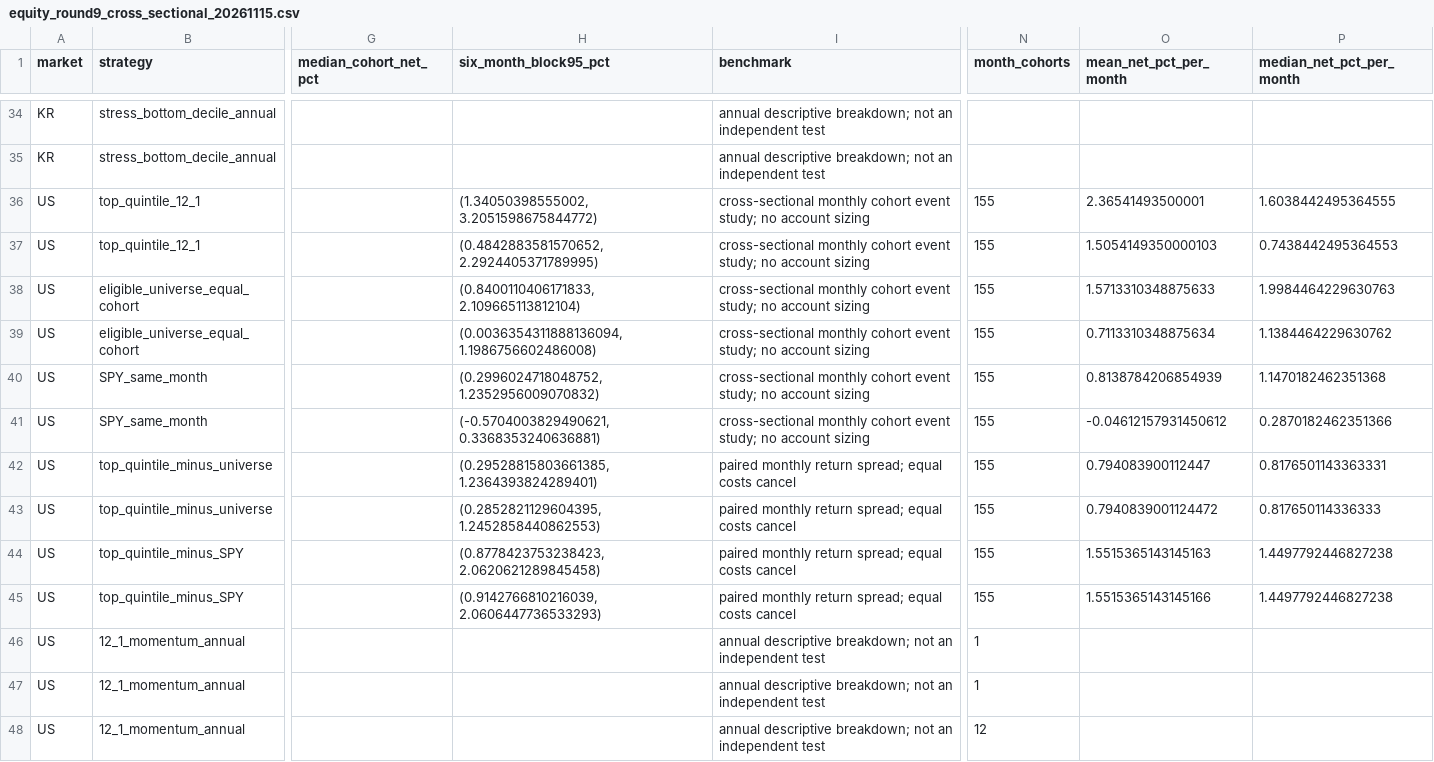
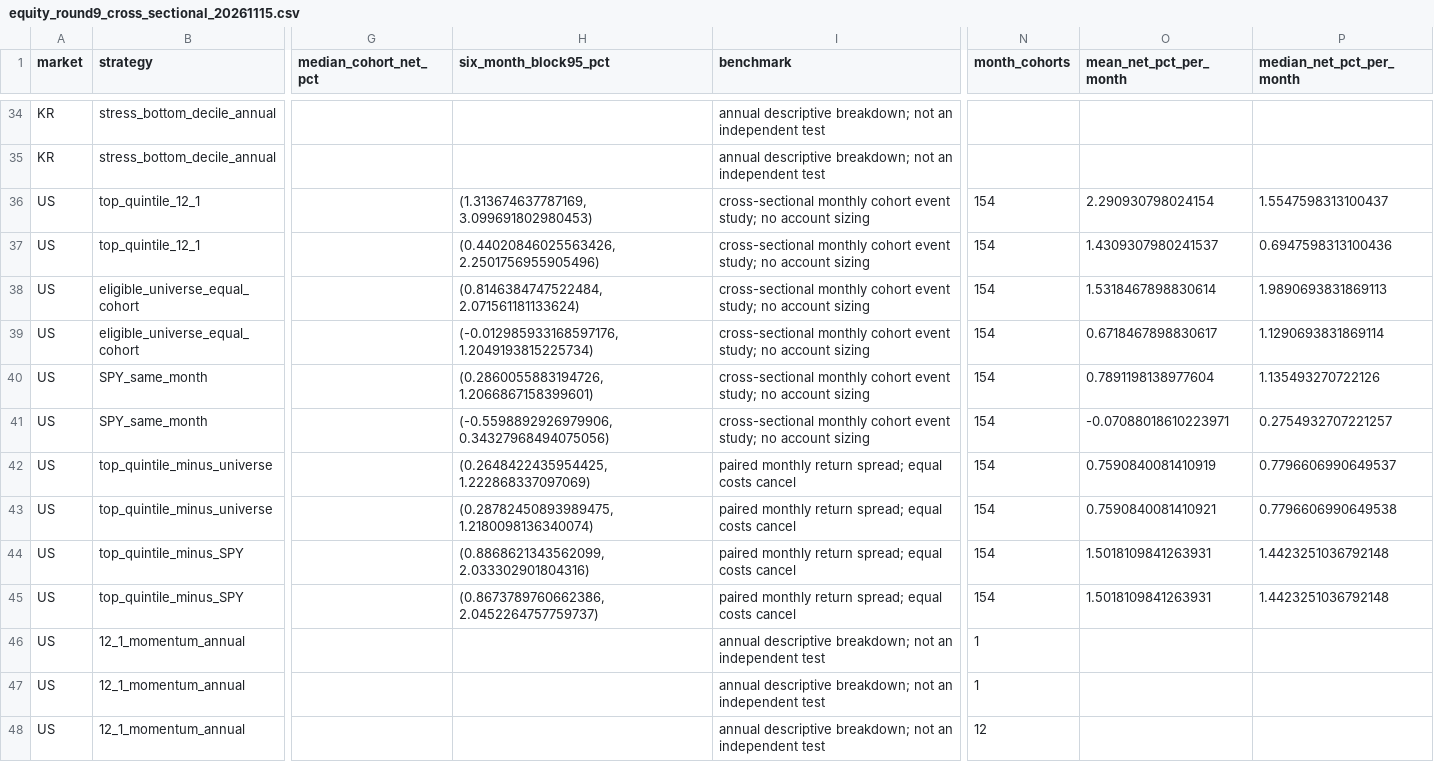
Before and after one commit to khsqowp/Coin_Trade, a CSV file: docs/research/equity_round9_cross_sectional_20261115.csv, drawn as a sheet; only a part is shown, gaps mark what is left out; the diff covers the shown part only; the diff names each change by its address in the sheet, - before the commit and + after, or states it on an @@ line.

```diff
--- a/docs/research/equity_round9_cross_sectional_20261115.csv
+++ b/docs/research/equity_round9_cross_sectional_20261115.csv
-H36 (six_month_block95_pct): (1.34050398555002, 3.2051598675844772)
+H36 (six_month_block95_pct): (1.313674637787169, 3.099691802980453)
-N36:N45 (month_cohorts): 155
+N36:N45 (month_cohorts): 154
-O36 (mean_net_pct_per_month): 2.36541493500001
+O36 (mean_net_pct_per_month): 2.290930798024154
-P36 (median_net_pct_per_month): 1.6038442495364555
+P36 (median_net_pct_per_month): 1.5547598313100437
-H37 (six_month_block95_pct): (0.4842883581570652, 2.2924405371789995)
+H37 (six_month_block95_pct): (0.44020846025563426, 2.2501756955905496)
-O37 (mean_net_pct_per_month): 1.5054149350000103
+O37 (mean_net_pct_per_month): 1.4309307980241537
-P37 (median_net_pct_per_month): 0.7438442495364553
+P37 (median_net_pct_per_month): 0.6947598313100436
-H38 (six_month_block95_pct): (0.8400110406171833, 2.109665113812104)
+H38 (six_month_block95_pct): (0.8146384747522484, 2.071561181133624)
-O38 (mean_net_pct_per_month): 1.5713310348875633
+O38 (mean_net_pct_per_month): 1.5318467898830614
-P38 (median_net_pct_per_month): 1.9984464229630763
+P38 (median_net_pct_per_month): 1.9890693831869113
-H39 (six_month_block95_pct): (0.0036354311888136094, 1.1986756602486008)
+H39 (six_month_block95_pct): (-0.012985933168597176, 1.2049193815225734)
-O39 (mean_net_pct_per_month): 0.7113310348875634
+O39 (mean_net_pct_per_month): 0.6718467898830617
-P39 (median_net_pct_per_month): 1.1384464229630762
+P39 (median_net_pct_per_month): 1.1290693831869114
-H40 (six_month_block95_pct): (0.2996024718048752, 1.2352956009070832)
+H40 (six_month_block95_pct): (0.2860055883194726, 1.2066867158399601)
-O40 (mean_net_pct_per_month): 0.8138784206854939
+O40 (mean_net_pct_per_month): 0.7891198138977604
-P40 (median_net_pct_per_month): 1.1470182462351368
+P40 (median_net_pct_per_month): 1.135493270722126
-H41 (six_month_block95_pct): (-0.5704003829490621, 0.3368353240636881)
+H41 (six_month_block95_pct): (-0.5598892926979906, 0.34327968494075056)
-O41 (mean_net_pct_per_month): -0.04612157931450612
+O41 (mean_net_pct_per_month): -0.07088018610223971
-P41 (median_net_pct_per_month): 0.2870182462351366
+P41 (median_net_pct_per_month): 0.2754932707221257
-H42 (six_month_block95_pct): (0.29528815803661385, 1.2364393824289401)
+H42 (six_month_block95_pct): (0.2648422435954425, 1.222868337097069)
-O42 (mean_net_pct_per_month): 0.794083900112447
+O42 (mean_net_pct_per_month): 0.7590840081410919
-P42 (median_net_pct_per_month): 0.8176501143363331
+P42 (median_net_pct_per_month): 0.7796606990649537
-H43 (six_month_block95_pct): (0.2852821129604395, 1.2452858440862553)
+H43 (six_month_block95_pct): (0.28782450893989475, 1.2180098136340074)
-O43 (mean_net_pct_per_month): 0.7940839001124472
+O43 (mean_net_pct_per_month): 0.7590840081410921
-P43 (median_net_pct_per_month): 0.817650114336333
+P43 (median_net_pct_per_month): 0.7796606990649538
-H44 (six_month_block95_pct): (0.8778423753238423, 2.0620621289845458)
+H44 (six_month_block95_pct): (0.8868621343562099, 2.033302901804316)
-O44 (mean_net_pct_per_month): 1.5515365143145163
+O44 (mean_net_pct_per_month): 1.5018109841263931
-P44:P45 (median_net_pct_per_month): 1.4497792446827238
+P44:P45 (median_net_pct_per_month): 1.4423251036792148
-H45 (six_month_block95_pct): (0.9142766810216039, 2.0606447736533293)
+H45 (six_month_block95_pct): (0.8673789760662386, 2.0452264757759737)
-O45 (mean_net_pct_per_month): 1.5515365143145166
+O45 (mean_net_pct_per_month): 1.5018109841263931
```
Also changed, not shown: 10 edited cells elsewhere in this file, docs/research/equity_daily_event_summary_20261115.csv, 2 other files.
